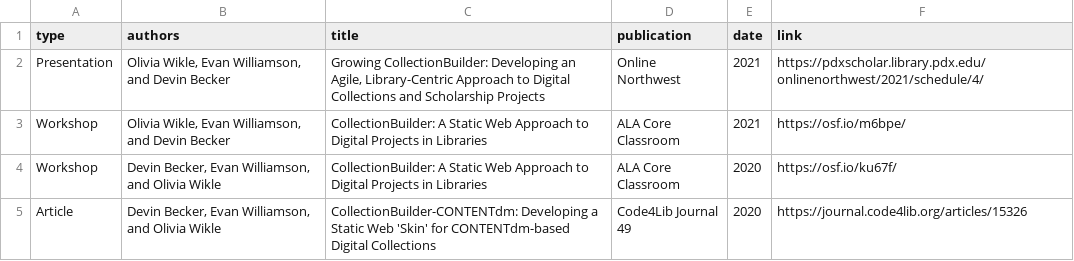
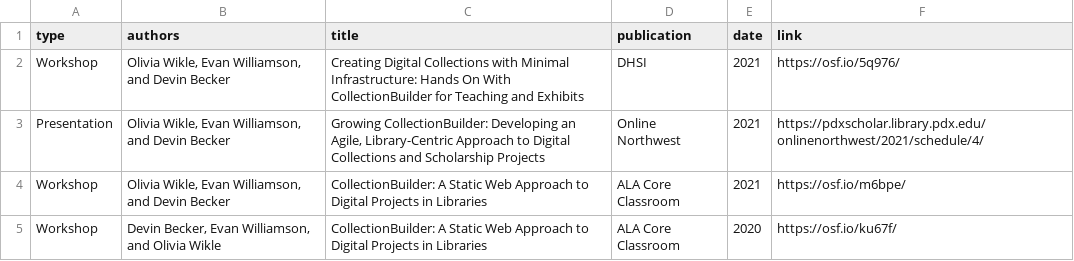
Before and after one commit to CollectionBuilder/collectionbuilder.github.io, a CSV file: _data/cb-publications.csv, drawn as a sheet; only a part is shown; the shorter side is filled out with more unchanged rows.

Commit message:
add dhsi syllabus

```diff
--- a/_data/cb-publications.csv
+++ b/_data/cb-publications.csv
@@ -1,2 +1,3 @@
 type,authors,title,publication,date,link
+Workshop,"Olivia Wikle, Evan Williamson, and Devin Becker","Creating Digital Collections with Minimal Infrastructure: Hands On With CollectionBuilder for Teaching and Exhibits",DHSI,2021,https://osf.io/5q976/
 Presentation,"Olivia Wikle, Evan Williamson, and Devin Becker","Growing CollectionBuilder: Developing an Agile, Library-Centric Approach to Digital Collections and Scholarship Projects",Online Northwest,2021,https://pdxscholar.library.pdx.edu/onlinenorthwest/2021/schedule/4/
```
